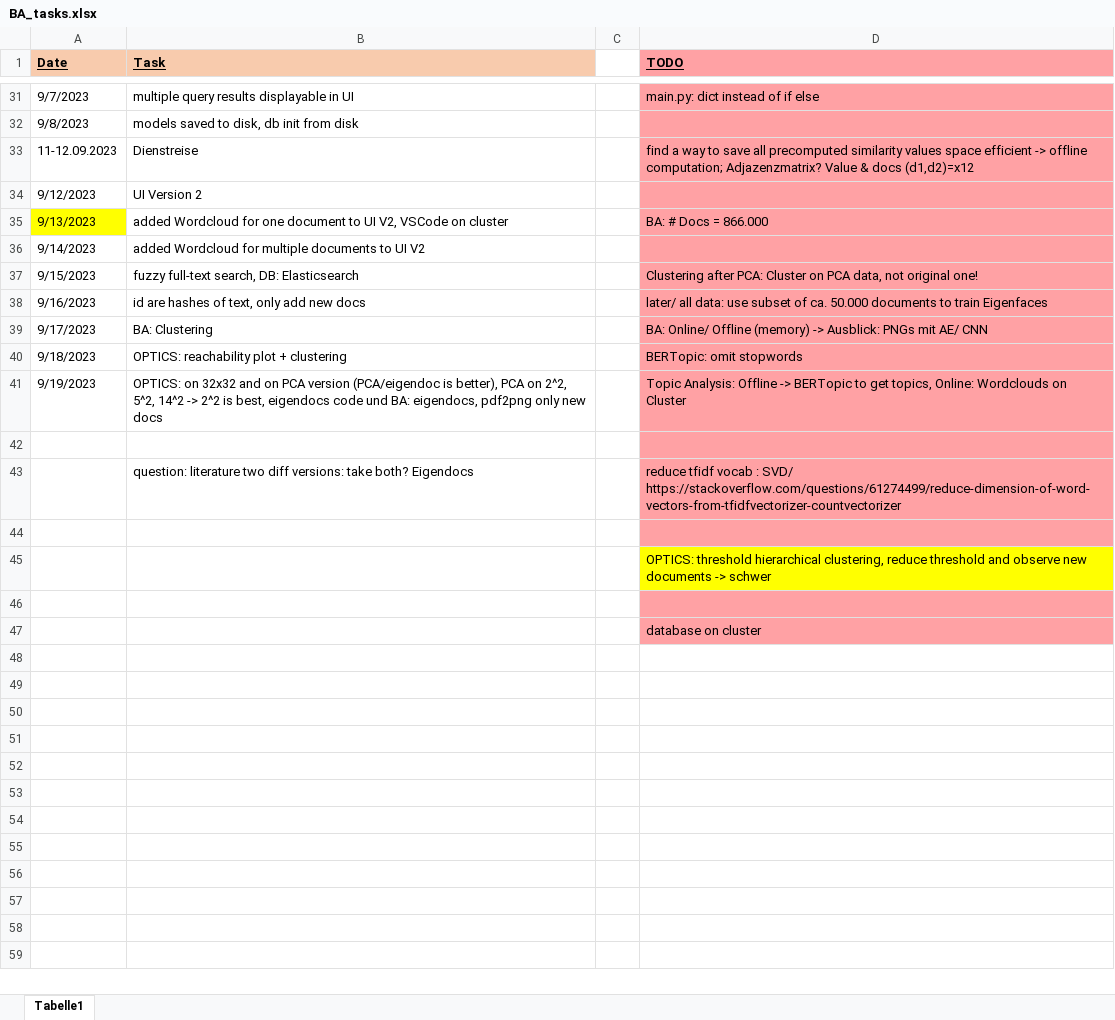
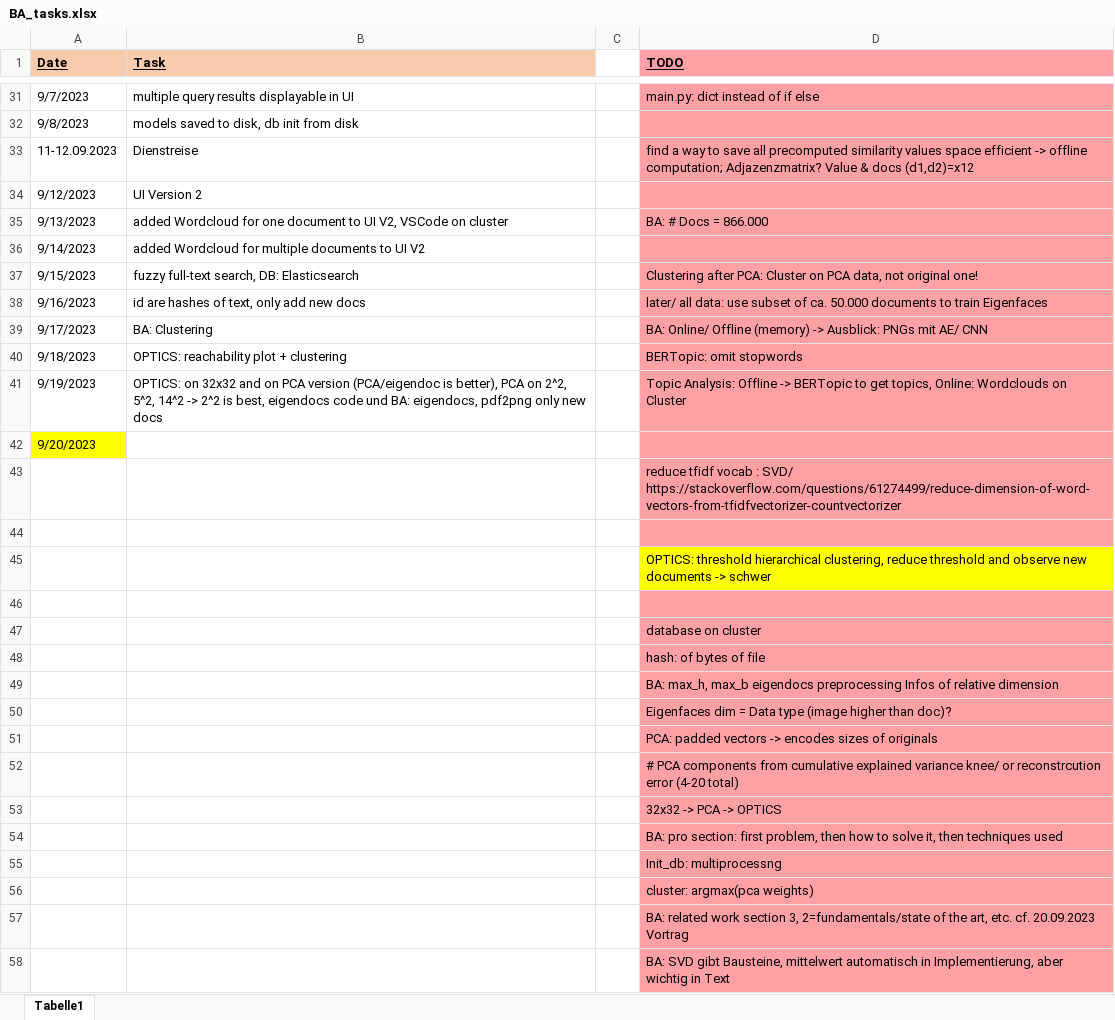
Before and after one commit to KlaraGtknst/topic-analysis-text-data, an Excel workbook: organization/BA_tasks.xlsx, sheet Tabelle1, drawn as a sheet; only a part is shown, gaps mark what is left out; values as stored, in another font and other column widths than the file's, no borders; the diff names each change by its address in the sheet, - before the commit and + after, or states it on an @@ line.

```diff
--- a/organization/BA_tasks.xlsx (sheet Tabelle1)
+++ b/organization/BA_tasks.xlsx (sheet Tabelle1)
-A35 fill: #FFFF00
+A35 fill: none
-A42 (Date): (empty)
+A42 (Date): 9/20/2023
-A42 fill: none
+A42 fill: #FFFF00
-B43 (Task): question: literature two diff versions: take both? Eigendocs
+B43 (Task): (empty)
+row 48:  |  |  | hash: of bytes of file
+row 49:  |  |  | BA: max_h, max_b eigendocs preprocessing Infos of relative dimension
+row 50:  |  |  | Eigenfaces dim = Data type (image higher than doc)?
+row 51:  |  |  | PCA: padded vectors -> encodes sizes of originals
+row 52:  |  |  | # PCA components from cumulative explained variance knee/ or reconstrcution error (4-20 total)
+row 53:  |  |  | 32x32 -> PCA -> OPTICS
+row 54:  |  |  | BA: pro section: first problem, then how to solve it, then techniques used
+row 55:  |  |  | Init_db: multiprocessng
+row 56:  |  |  | cluster: argmax(pca weights)
+row 57:  |  |  | BA: related work section 3, 2=fundamentals/state of the art, etc. cf. 20.09.2023 Vortrag
+row 58:  |  |  | BA: SVD gibt Bausteine, mittelwert automatisch in Implementierung, aber wichtig in Text
```
Also changed, not shown: 2 other files.
